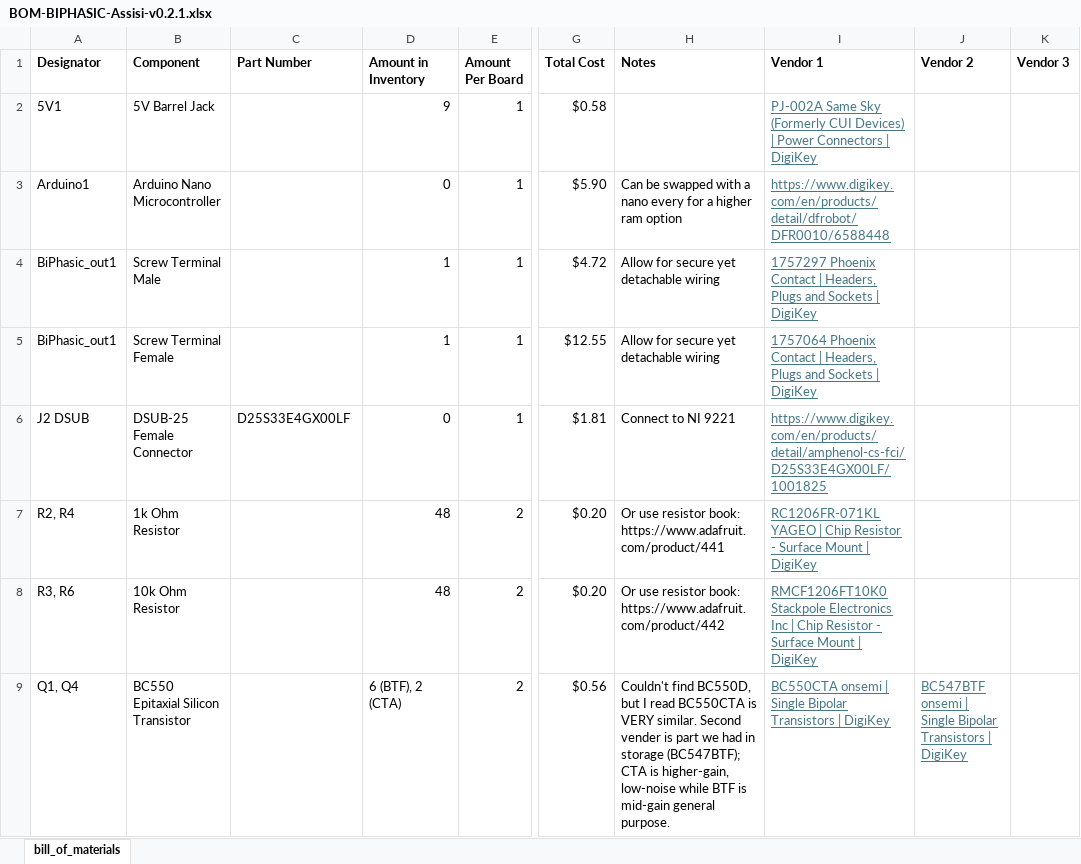
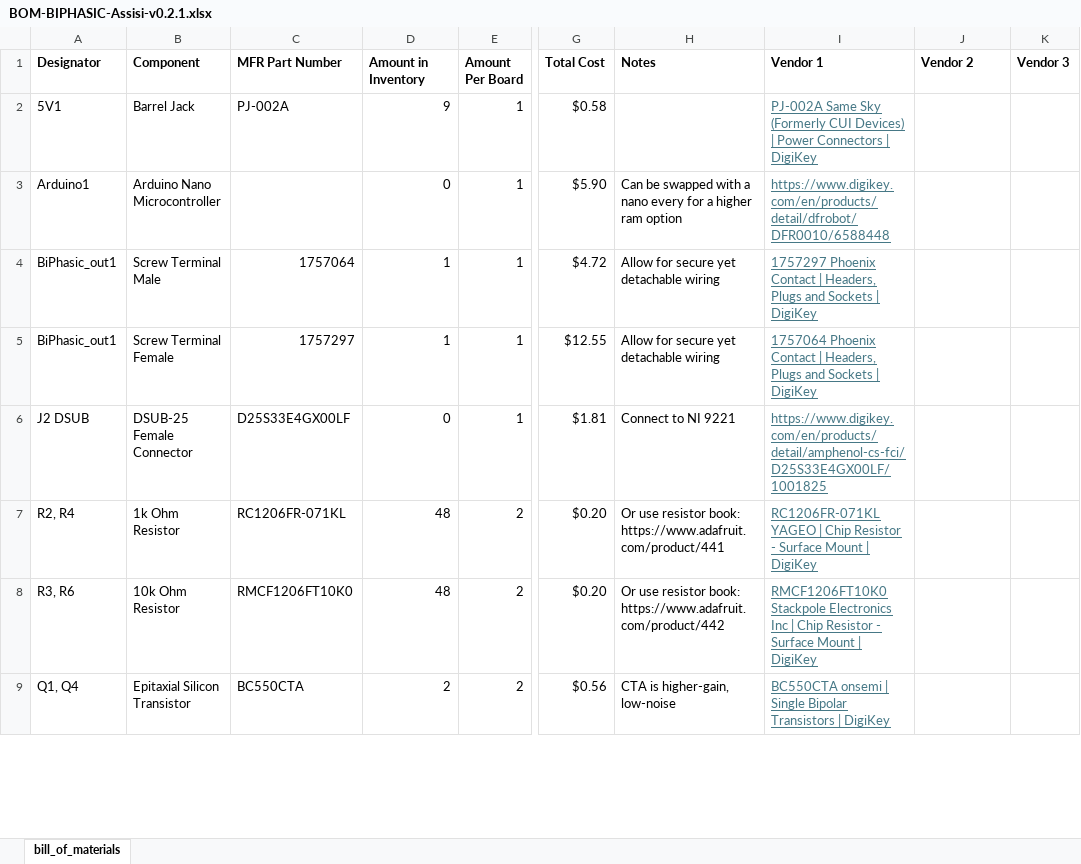
Before and after one commit to ARTS-Laboratory/Biphasic-data-acquisition-system, an Excel workbook: DAQ_design/Assisi/v0.2.1/BOM-BIPHASIC-Assisi-v0.2.1.xlsx, sheet bill_of_materials, drawn as a sheet; only a part is shown, gaps mark what is left out; values as stored, in another font and other column widths than the file's, no borders; the diff covers the shown part only; the diff names each change by its address in the sheet, - before the commit and + after, or states it on an @@ line.

Commit message:
added mfr part numbers

```diff
--- a/DAQ_design/Assisi/v0.2.1/BOM-BIPHASIC-Assisi-v0.2.1.xlsx (sheet bill_of_materials)
+++ b/DAQ_design/Assisi/v0.2.1/BOM-BIPHASIC-Assisi-v0.2.1.xlsx (sheet bill_of_materials)
-C1: Part Number
+C1: MFR Part Number
-B2 (Component): 5V Barrel Jack
+B2 (Component): Barrel Jack
-C2 (MFR Part Number): (empty)
+C2 (MFR Part Number): PJ-002A
-C4 (MFR Part Number): (empty)
+C4 (MFR Part Number): 1757064
-C5 (MFR Part Number): (empty)
+C5 (MFR Part Number): 1757297
-C7 (MFR Part Number): (empty)
+C7 (MFR Part Number): RC1206FR-071KL
-C8 (MFR Part Number): (empty)
+C8 (MFR Part Number): RMCF1206FT10K0
-B9 (Component): BC550 Epitaxial Silicon Transistor
+B9 (Component): Epitaxial Silicon Transistor
-C9 (MFR Part Number): (empty)
+C9 (MFR Part Number): BC550CTA
-D9 (Amount in Inventory): 6 (BTF), 2 (CTA)
+D9 (Amount in Inventory): 2
-H9 (Notes): Couldn't find BC550D, but I read BC550CTA is VERY similar. Second vender is part we had in storage (BC547BTF); CTA is higher-gain, low-noise while BTF is mid-gain general purpose.
+H9 (Notes): CTA is higher-gain, low-noise
-J9 (Vendor 2): BC547BTF onsemi | Single Bipolar Transistors | DigiKey
+J9 (Vendor 2): (empty)
```
Also changed, not shown: 4 edited cells elsewhere in this sheet, 1 other file.
